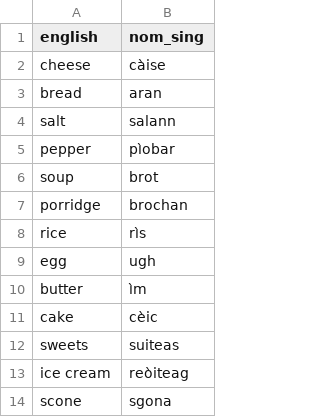
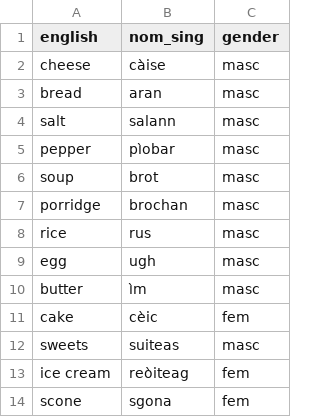
Before and after one commit to sourzo/IonnsaichSeo, a CSV file: Vocabulary/food_misc.csv, drawn as a sheet; only a part is shown; the diff names each change by its address in the sheet, - before the commit and + after, or states it on an @@ line.

```diff
--- a/Vocabulary/food_misc.csv
+++ b/Vocabulary/food_misc.csv
+column C (gender), rows 2-14: masc | masc | masc | masc | masc | masc | masc | masc | masc | fem | masc | fem | fem
-B8 (nom_sing): rìs
+B8 (nom_sing): rus
```
Also changed, not shown: Vocabulary/food_drink.csv, Vocabulary/people_family.csv, 14 other files.
